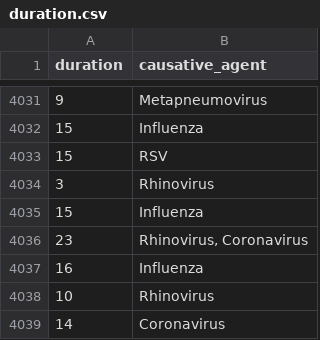
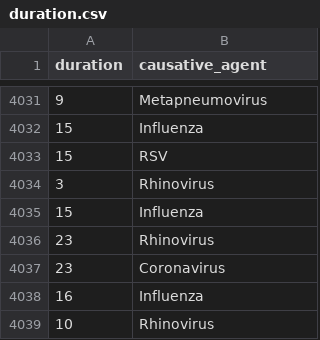
Before and after one commit to pixel-echo/outbreaks-toronto-2023, a CSV file: outputs/data/duration.csv, drawn as a sheet; only a part is shown, gaps mark what is left out; the shorter side is filled out with more unchanged rows.

Commit message:
bug fixes in duration.R and institution_type.R

```diff
--- a/outputs/data/duration.csv
+++ b/outputs/data/duration.csv
@@ -4035,3 +4035,4 @@ duration,causative_agent
 15,Influenza
-23,"Rhinovirus, Coronavirus"
+23,Rhinovirus
+23,Coronavirus
 16,Influenza
```
Also changed, not shown: outputs/data/institution_type.csv, 2 other files.
